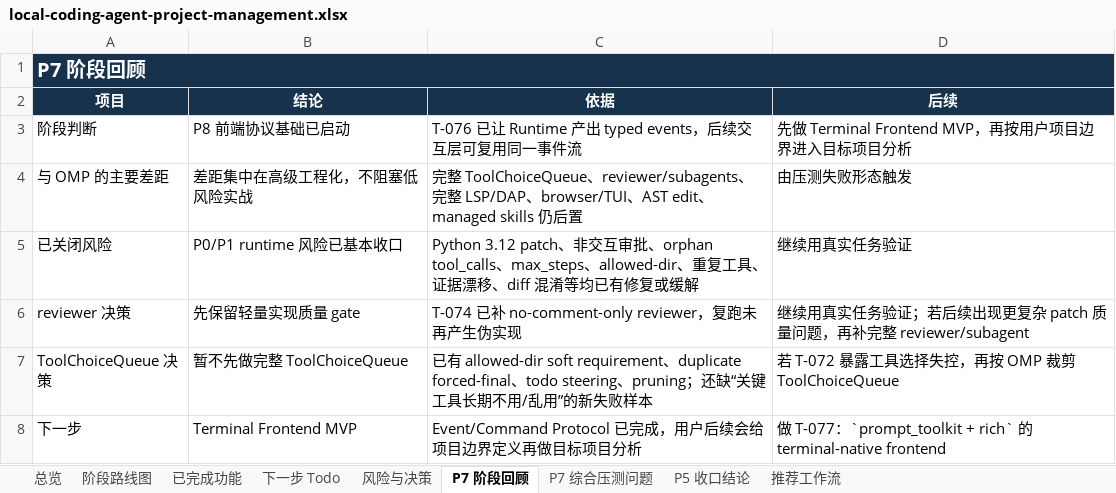
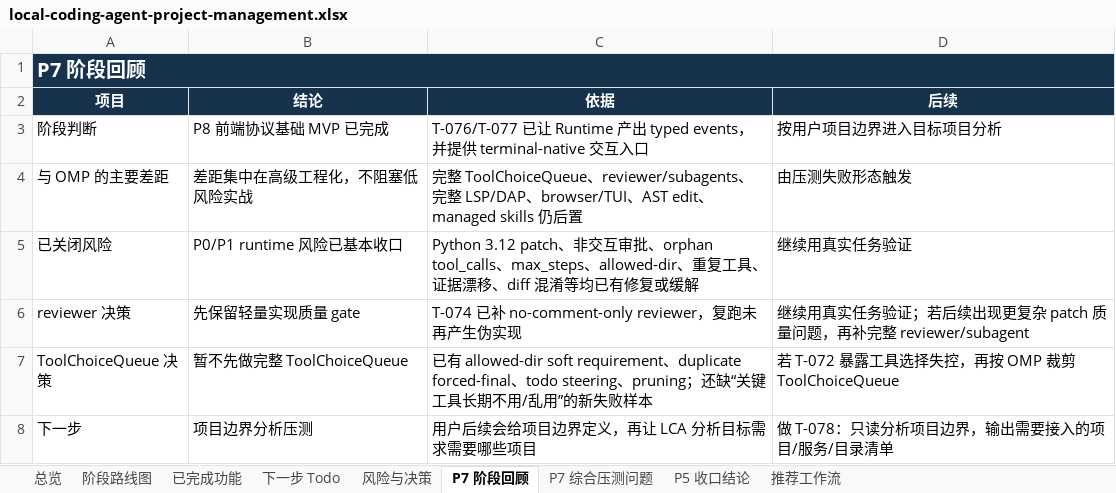
Before and after one commit to noone6931/lca-private-handoff-20260803, an Excel workbook: docs/local-coding-agent-project-management.xlsx, sheet P7 阶段回顾, drawn as a sheet; values as stored, in another font and other column widths than the file's, no borders; the diff names each change by its address in the sheet, - before the commit and + after, or states it on an @@ line.

Commit message:
Add terminal frontend MVP

```diff
--- a/docs/local-coding-agent-project-management.xlsx (sheet P7 阶段回顾)
+++ b/docs/local-coding-agent-project-management.xlsx (sheet P7 阶段回顾)
-B3 (结论): P8 前端协议基础已启动
+B3 (结论): P8 前端协议基础 MVP 已完成
-C3 (依据): T-076 已让 Runtime 产出 typed events，后续交互层可复用同一事件流
+C3 (依据): T-076/T-077 已让 Runtime 产出 typed events，并提供 terminal-native 交互入口
-D3 (后续): 先做 Terminal Frontend MVP，再按用户项目边界进入目标项目分析
+D3 (后续): 按用户项目边界进入目标项目分析
-B8 (结论): Terminal Frontend MVP
+B8 (结论): 项目边界分析压测
-C8 (依据): Event/Command Protocol 已完成，用户后续会给项目边界定义再做目标项目分析
+C8 (依据): 用户后续会给项目边界定义，再让 LCA 分析目标需求需要哪些项目
-D8 (后续): 做 T-077：`prompt_toolkit + rich` 的 terminal-native frontend
+D8 (后续): 做 T-078：只读分析项目边界，输出需要接入的项目/服务/目录清单
```
Also changed, not shown: sheet 风险与决策, sheet 下一步 Todo, sheet 总览, sheet 已完成功能, sheet P5 收口结论, sheet 阶段路线图, 15 other files.
